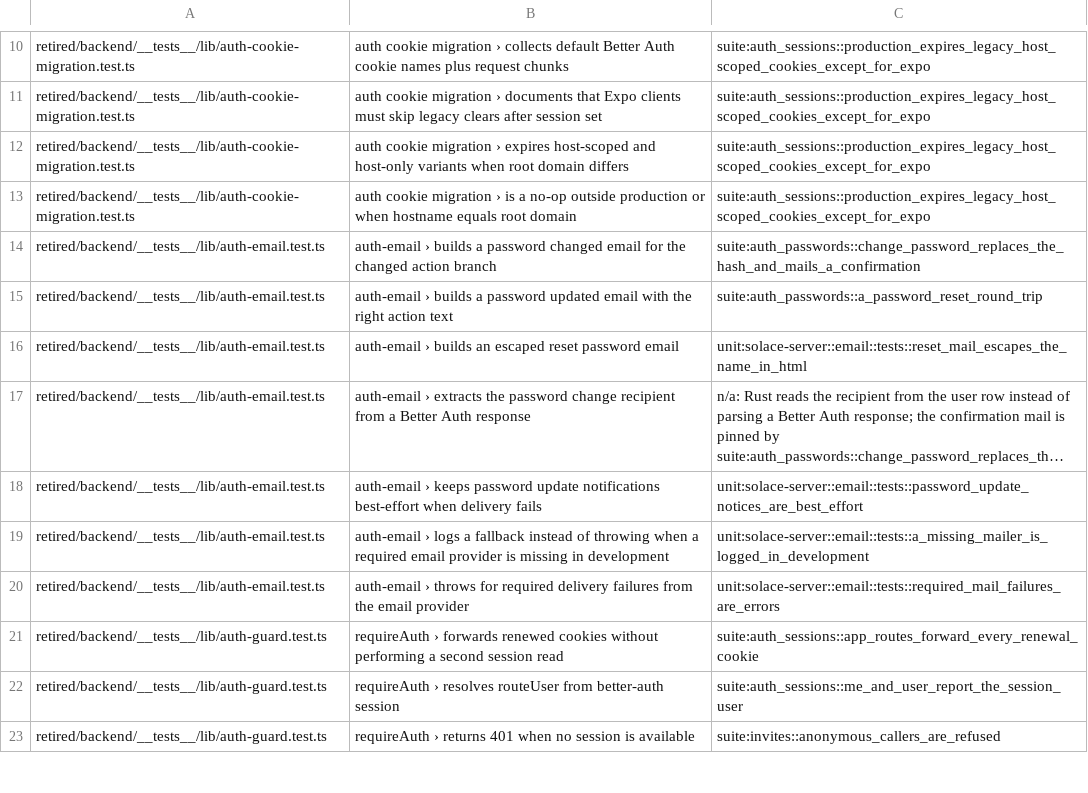
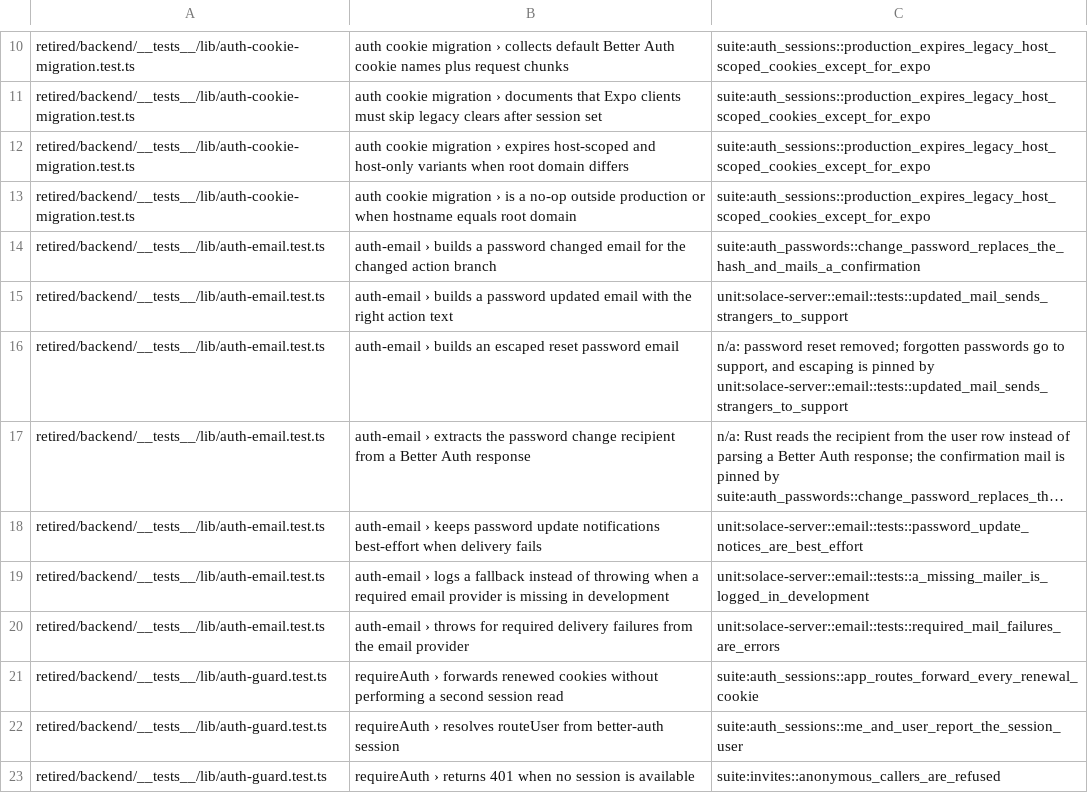
Before and after one commit to IIRoan/rocal, a TSV file: crates/solace-api-tests/jest/auth.tsv, drawn as a sheet; only a part is shown, gaps mark what is left out; long unchanged cells end in …; the diff names each change by its address in the sheet, - before the commit and + after, or states it on an @@ line.

Commit message:
Point the reset-mail Jest destinations at tests that still exist
#118 removed password reset along with a_password_reset_round_trip and
reset_mail_escapes_the_name_in_html, but crates/solace-api-tests/jest/auth.tsv
still named them. cargo xtask check fails on master at the Jest destinations
step.

```diff
--- a/crates/solace-api-tests/jest/auth.tsv
+++ b/crates/solace-api-tests/jest/auth.tsv
-C15: suite:auth_passwords::a_password_reset_round_trip
+C15: unit:solace-server::email::tests::updated_mail_sends_strangers_to_support
-C16: unit:solace-server::email::tests::reset_mail_escapes_the_name_in_html
+C16: n/a: password reset removed; forgotten passwords go to support, and escaping is pinned by unit:solace-server::email::tests::updated_mail_sends_strangers_to_support
```
